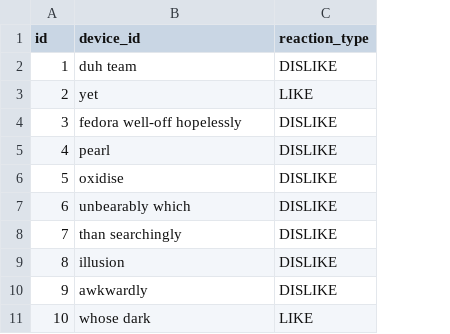
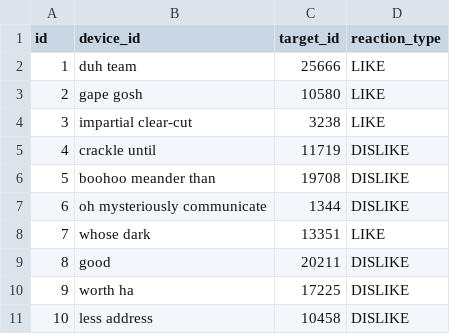
Before and after one commit to yusupov06/muxtoriyat-backend, a CSV file: src/main/resources/config/liquibase/fake-data/reaction.csv, drawn as a sheet; addresses are those after the commit; the diff names each change by its address in the sheet, - before the commit and + after, or states it on an @@ line.

Commit message:
changed articleId field to targetId in Reaction added: ReactionCounterService

```diff
--- a/src/main/resources/config/liquibase/fake-data/reaction.csv
+++ b/src/main/resources/config/liquibase/fake-data/reaction.csv
+column C (target_id), rows 2-11: 25666 | 10580 | 3238 | 11719 | 19708 | 1344 | 13351 | 20211 | 17225 | 10458
-D2 (reaction_type): DISLIKE
+D2 (reaction_type): LIKE
-B3 (device_id): yet
+B3 (device_id): gape gosh
-B4 (device_id): fedora well-off hopelessly
+B4 (device_id): impartial clear-cut
-D4 (reaction_type): DISLIKE
+D4 (reaction_type): LIKE
-B5 (device_id): pearl
+B5 (device_id): crackle until
-B6 (device_id): oxidise
+B6 (device_id): boohoo meander than
-B7 (device_id): unbearably which
+B7 (device_id): oh mysteriously communicate
-B8 (device_id): than searchingly
+B8 (device_id): whose dark
-D8 (reaction_type): DISLIKE
+D8 (reaction_type): LIKE
-B9 (device_id): illusion
+B9 (device_id): good
-B10 (device_id): awkwardly
+B10 (device_id): worth ha
-B11 (device_id): whose dark
+B11 (device_id): less address
-D11 (reaction_type): LIKE
+D11 (reaction_type): DISLIKE
```
Also changed, not shown: 38 other files.
